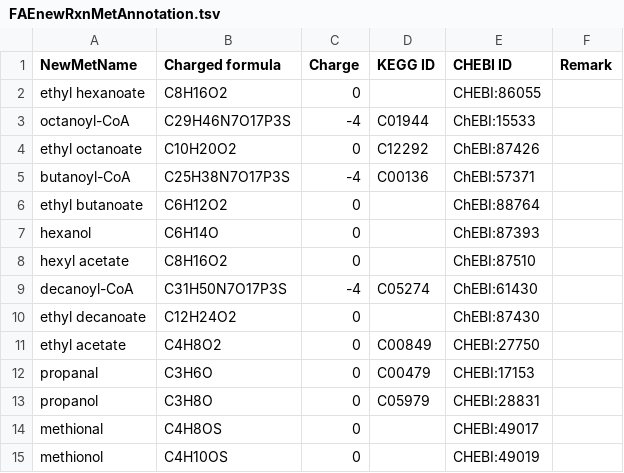
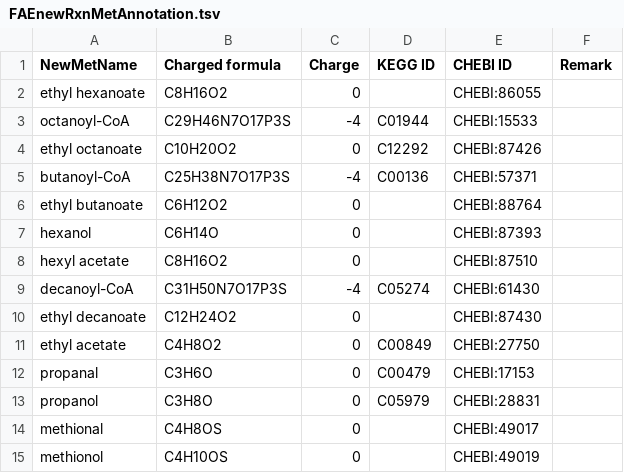
Before and after one commit to jeongsup-moon/yeast-GEM, a TSV file: ComplementaryData/modelCuration/FAEnewRxnMetAnnotation.tsv, drawn as a sheet; only a part is shown.

Commit message:
feat-met.annot: ChEBI & KEGG ids
a couple were corrected to their neutral form

```diff
--- a/ComplementaryData/modelCuration/FAEnewRxnMetAnnotation.tsv
+++ b/ComplementaryData/modelCuration/FAEnewRxnMetAnnotation.tsv
@@ -2,10 +2,10 @@ NewMetName	Charged formula 	Charge	KEGG ID	CHEBI ID	Remark
 ethyl hexanoate	C8H16O2	0		CHEBI:86055
-octanoyl-CoA	C29H46N7O17P3S	-4	C01944	ChEBI:15533
-ethyl octanoate	C10H20O2	0	C12292	ChEBI:87426
-butanoyl-CoA	C25H38N7O17P3S	-4	C00136	ChEBI:57371
-ethyl butanoate	C6H12O2	0		ChEBI:88764
-hexanol	C6H14O	0		ChEBI:87393
-hexyl acetate	C8H16O2	0		ChEBI:87510
-decanoyl-CoA	C31H50N7O17P3S	-4	C05274	ChEBI:61430
-ethyl decanoate	C12H24O2	0		ChEBI:87430
+octanoyl-CoA	C29H46N7O17P3S	-4	C01944	CHEBI:15533
+ethyl octanoate	C10H20O2	0	C12292	CHEBI:87426
+butanoyl-CoA	C25H38N7O17P3S	-4	C00136	CHEBI:57371
+ethyl butanoate	C6H12O2	0		CHEBI:88764
+hexanol	C6H14O	0		CHEBI:87393
+hexyl acetate	C8H16O2	0		CHEBI:87510
+decanoyl-CoA	C31H50N7O17P3S	-4	C05274	CHEBI:61430
+ethyl decanoate	C12H24O2	0		CHEBI:87430
 ethyl acetate	C4H8O2	0	C00849	CHEBI:27750
```
Also changed, not shown: 2 other files.
